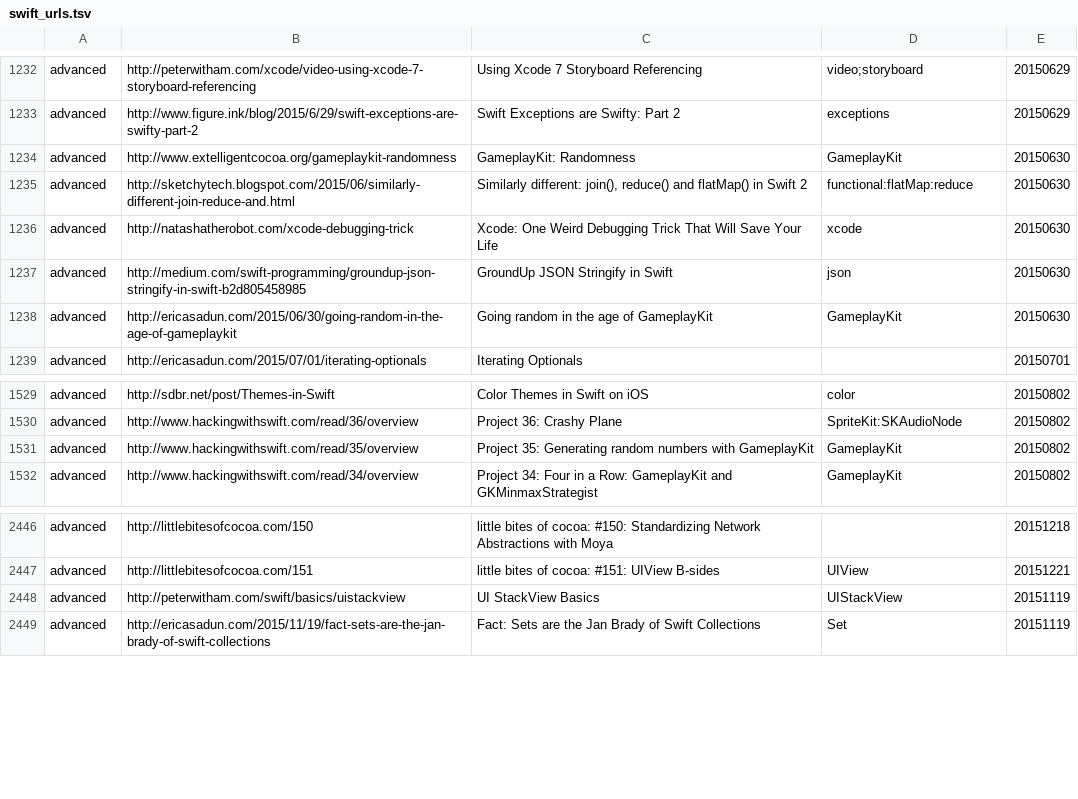
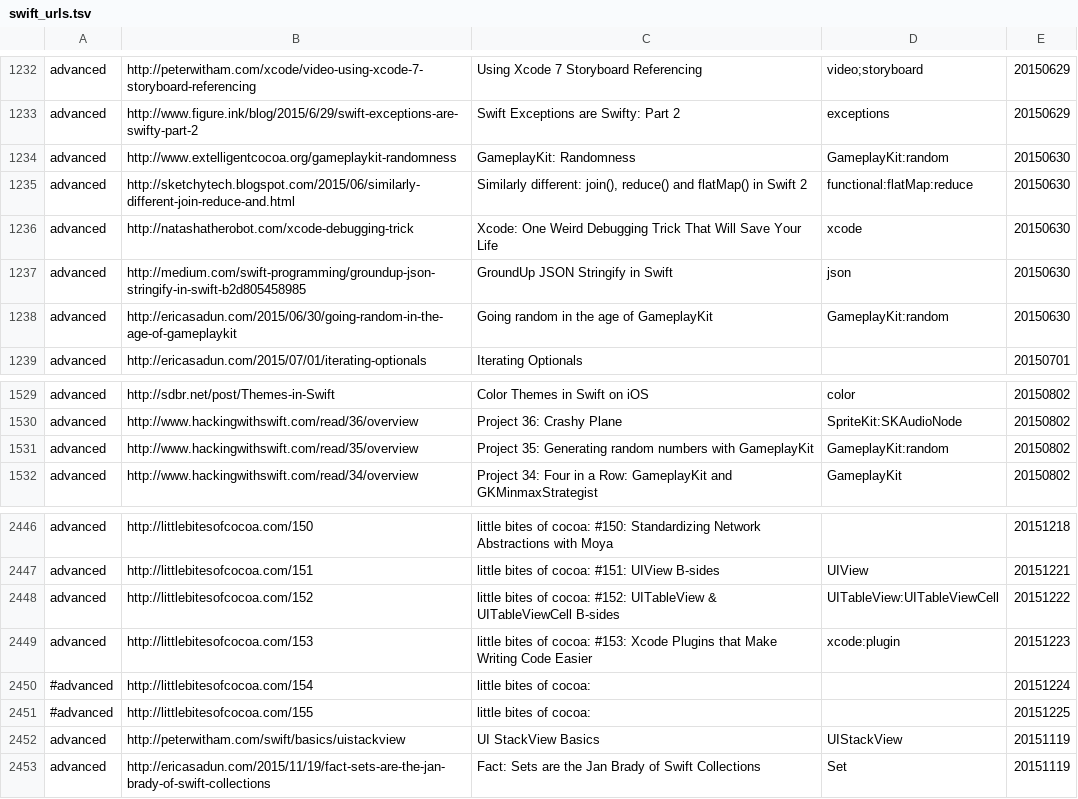
Before and after one commit to melling/SwiftResources, a TSV file: swift_urls.tsv, drawn as a sheet; only a part is shown, gaps mark what is left out; the diff covers the shown part only.

```diff
--- a/swift_urls.tsv
+++ b/swift_urls.tsv
@@ -1233,3 +1233,3 @@ advanced	http://peterwitham.com/xcode/video-using-xcode-7-storyboard-referencing
 advanced	http://www.figure.ink/blog/2015/6/29/swift-exceptions-are-swifty-part-2	Swift Exceptions are Swifty: Part 2	exceptions	20150629
-advanced	http://www.extelligentcocoa.org/gameplaykit-randomness	GameplayKit: Randomness	GameplayKit	20150630
+advanced	http://www.extelligentcocoa.org/gameplaykit-randomness	GameplayKit: Randomness	GameplayKit:random	20150630
 advanced	http://sketchytech.blogspot.com/2015/06/similarly-different-join-reduce-and.html	Similarly different: join(), reduce() and flatMap() in Swift 2	functional:flatMap:reduce	20150630
@@ -1237,3 +1237,3 @@ advanced	http://natashatherobot.com/xcode-debugging-trick	Xcode: One Weird Debug
 advanced	http://medium.com/swift-programming/groundup-json-stringify-in-swift-b2d805458985	GroundUp JSON Stringify in Swift	json	20150630
-advanced	http://ericasadun.com/2015/06/30/going-random-in-the-age-of-gameplaykit	Going random in the age of GameplayKit	GameplayKit	20150630
+advanced	http://ericasadun.com/2015/06/30/going-random-in-the-age-of-gameplaykit	Going random in the age of GameplayKit	GameplayKit:random	20150630
 advanced	http://ericasadun.com/2015/07/01/iterating-optionals	Iterating Optionals		20150701
@@ -1530,3 +1530,3 @@ advanced	http://sdbr.net/post/Themes-in-Swift	Color Themes in Swift on iOS	color
 advanced	http://www.hackingwithswift.com/read/36/overview	Project 36: Crashy Plane	SpriteKit:SKAudioNode	20150802
-advanced	http://www.hackingwithswift.com/read/35/overview	Project 35: Generating random numbers with GameplayKit	GameplayKit	20150802
+advanced	http://www.hackingwithswift.com/read/35/overview	Project 35: Generating random numbers with GameplayKit	GameplayKit:random	20150802
 advanced	http://www.hackingwithswift.com/read/34/overview	Project 34: Four in a Row: GameplayKit and GKMinmaxStrategist	GameplayKit	20150802
@@ -2447,2 +2447,6 @@ advanced	http://littlebitesofcocoa.com/150	little bites of cocoa: #150: Standard
 advanced	http://littlebitesofcocoa.com/151	little bites of cocoa: #151: UIView B-sides	UIView	20151221
+advanced	http://littlebitesofcocoa.com/152	little bites of cocoa: #152: UITableView & UITableViewCell B-sides	UITableView:UITableViewCell	20151222
+advanced	http://littlebitesofcocoa.com/153	little bites of cocoa: #153: Xcode Plugins that Make Writing Code Easier	xcode:plugin	20151223
+#advanced	http://littlebitesofcocoa.com/154	little bites of cocoa:		20151224
+#advanced	http://littlebitesofcocoa.com/155	little bites of cocoa:		20151225
 advanced	http://peterwitham.com/swift/basics/uistackview	UI StackView Basics	UIStackView	20151119
```
Also changed, not shown: 28 added rows elsewhere in this file.
